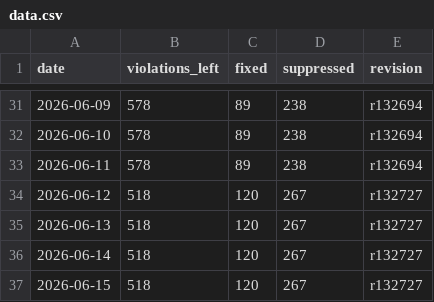
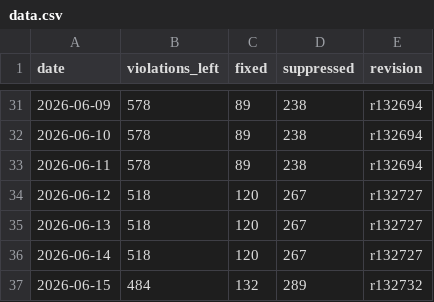
Before and after one commit to C78023/misra-progress-reviwer, a CSV file: docs/data.csv, drawn as a sheet; only a part is shown, gaps mark what is left out.

Commit message:
Update data.csv

```diff
--- a/docs/data.csv
+++ b/docs/data.csv
@@ -36,2 +36,2 @@ date,violations_left,fixed,suppressed,revision
 2026-06-14,518,120,267,r132727
-2026-06-15,518,120,267,r132727
+2026-06-15,484,132,289,r132732
```
